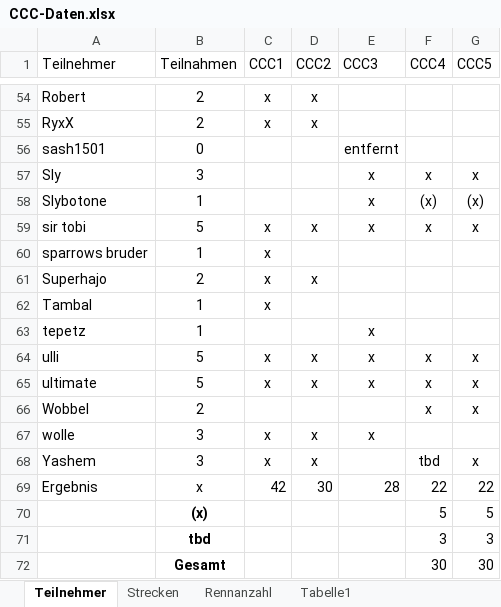
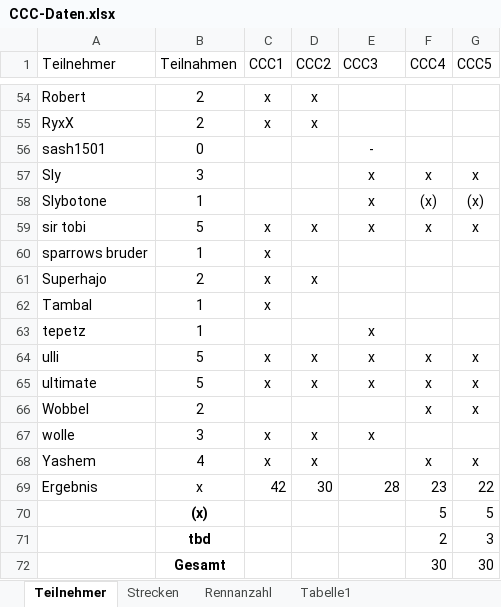
Before and after one commit to ultimate/KaroToolsCollection, an Excel workbook: CraZZZy Crash Challenge/CCC-Daten.xlsx, sheet Teilnehmer, drawn as a sheet; only a part is shown, gaps mark what is left out; values as stored, in another font and other column widths than the file's, no borders; table styles not drawn; the diff names each change by its address in the sheet, - before the commit and + after, or states it on an @@ line.

Commit message:
Teilnehmerliste aktualisiert

```diff
--- a/CraZZZy Crash Challenge/CCC-Daten.xlsx (sheet Teilnehmer)
+++ b/CraZZZy Crash Challenge/CCC-Daten.xlsx (sheet Teilnehmer)
-E56 (CCC3): entfernt
+E56 (CCC3): -
-B68 (Teilnahmen): 3
+B68 (Teilnahmen): 4
-F68 (CCC4): tbd
+F68 (CCC4): x
-F69 (CCC4): 22
+F69 (CCC4): 23
-F71 (CCC4): 3
+F71 (CCC4): 2
```
